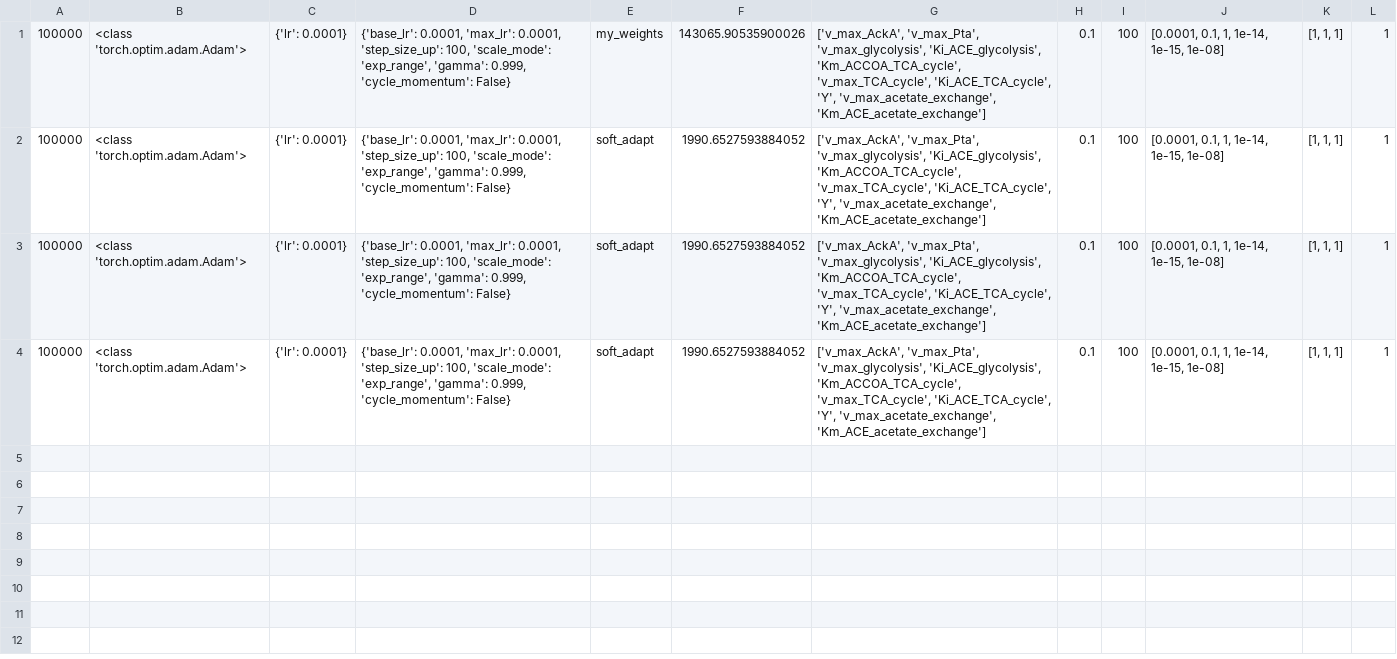
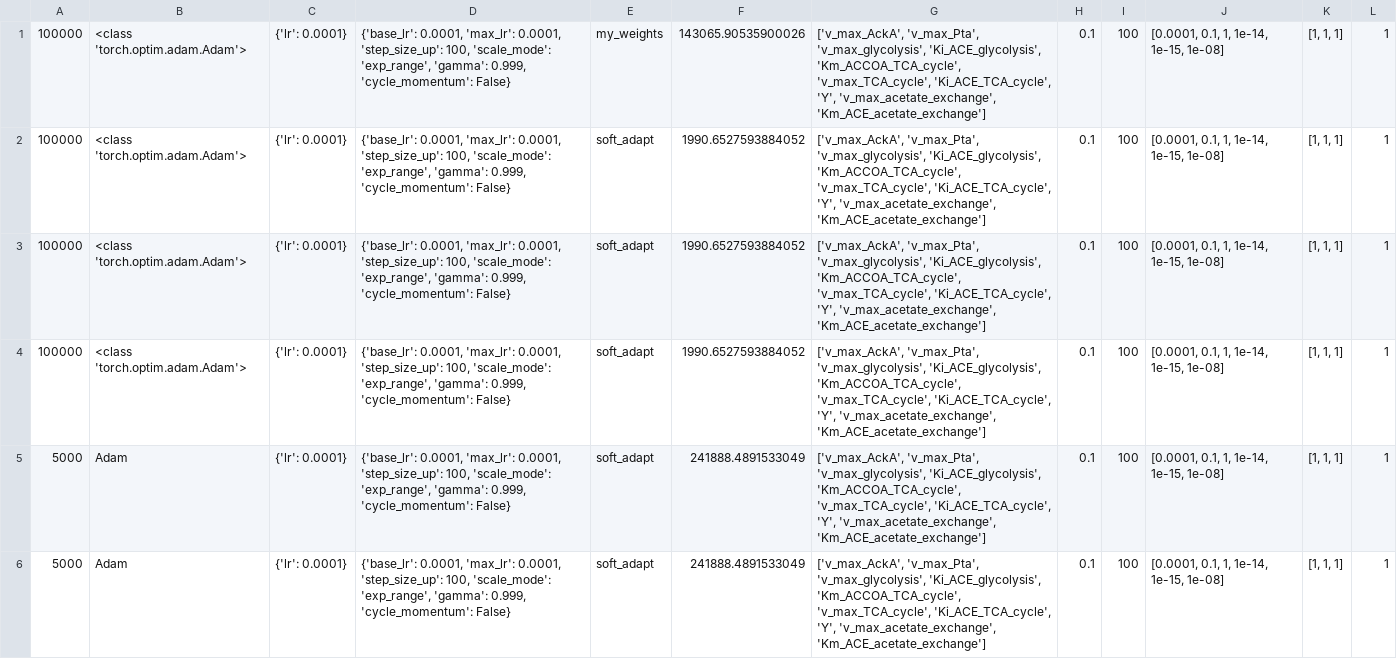
Before and after one commit to brsynth/PINN, a CSV file: result/raw_results_data.csv, drawn as a sheet; only a part is shown; the diff covers the shown part only.

```diff
--- a/result/raw_results_data.csv
+++ b/result/raw_results_data.csv
@@ -4 +4,3 @@
 100000,<class 'torch.optim.adam.Adam'>,{'lr': 0.0001},"{'base_lr': 0.0001, 'max_lr': 0.0001, 'step_size_up': 100, 'scale_mode': 'exp_range', 'gamma': 0.999, 'cycle_momentum': False}",soft_adapt,1990.6527593884052,"['v_max_AckA', 'v_max_Pta', 'v_max_glycolysis', 'Ki_ACE_glycolysis', 'Km_ACCOA_TCA_cycle', 'v_max_TCA_cycle', 'Ki_ACE_TCA_cycle', 'Y', 'v_max_acetate_exchange', 'Km_ACE_acetate_exchange']",0.1,100,"[0.0001, 0.1, 1, 1e-14, 1e-15, 1e-08]","[1, 1, 1]",1
+5000,Adam,{'lr': 0.0001},"{'base_lr': 0.0001, 'max_lr': 0.0001, 'step_size_up': 100, 'scale_mode': 'exp_range', 'gamma': 0.999, 'cycle_momentum': False}",soft_adapt,241888.4891533049,"['v_max_AckA', 'v_max_Pta', 'v_max_glycolysis', 'Ki_ACE_glycolysis', 'Km_ACCOA_TCA_cycle', 'v_max_TCA_cycle', 'Ki_ACE_TCA_cycle', 'Y', 'v_max_acetate_exchange', 'Km_ACE_acetate_exchange']",0.1,100,"[0.0001, 0.1, 1, 1e-14, 1e-15, 1e-08]","[1, 1, 1]",1
+5000,Adam,{'lr': 0.0001},"{'base_lr': 0.0001, 'max_lr': 0.0001, 'step_size_up': 100, 'scale_mode': 'exp_range', 'gamma': 0.999, 'cycle_momentum': False}",soft_adapt,241888.4891533049,"['v_max_AckA', 'v_max_Pta', 'v_max_glycolysis', 'Ki_ACE_glycolysis', 'Km_ACCOA_TCA_cycle', 'v_max_TCA_cycle', 'Ki_ACE_TCA_cycle', 'Y', 'v_max_acetate_exchange', 'Km_ACE_acetate_exchange']",0.1,100,"[0.0001, 0.1, 1, 1e-14, 1e-15, 1e-08]","[1, 1, 1]",1
```
Also changed, not shown: 4 added rows elsewhere in this file, result/raw_toy_results_data.csv, 7 other files.
